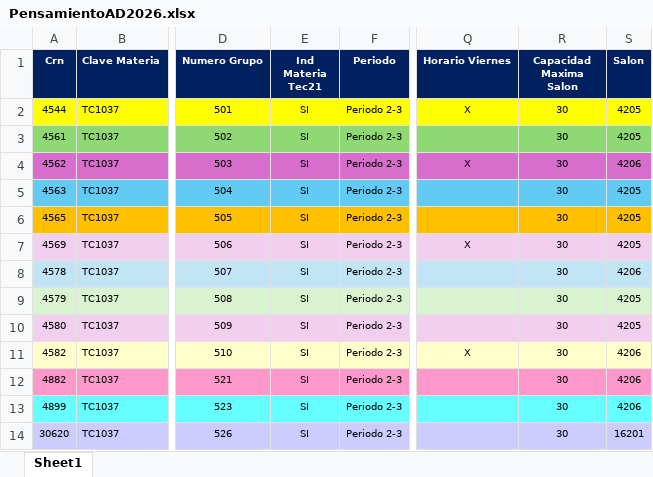
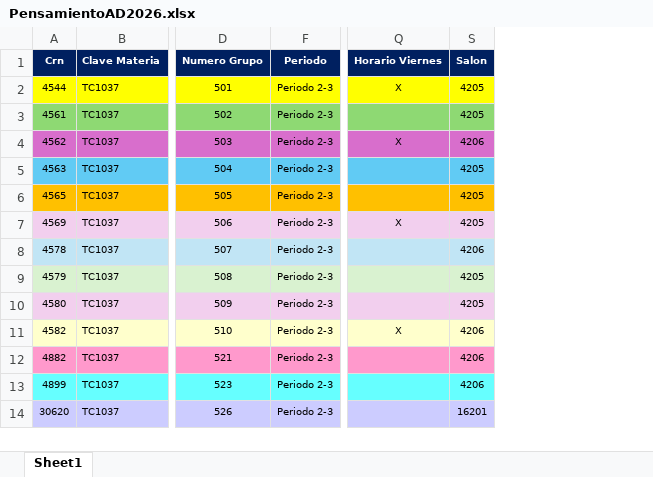
Before and after one commit to lizetheP/PensamientoC, an Excel workbook: PensamientoAD2026.xlsx, sheet Sheet1, drawn as a sheet; only a part is shown, gaps mark what is left out; values as stored, in another font and other column widths than the file's, no borders; charts and pictures not drawn; the diff names each change by its address in the sheet, - before the commit and + after, or states it on an @@ line.

```diff
--- a/PensamientoAD2026.xlsx (sheet Sheet1)
+++ b/PensamientoAD2026.xlsx (sheet Sheet1)
@@ column E (Ind Materia Tec21) hidden, rows 2-14: all SI @@
@@ column R (Capacidad Maxima Salon) hidden, rows 2-14: all 30 @@
```
Also changed, not shown: charts or pictures, 6 other files.
